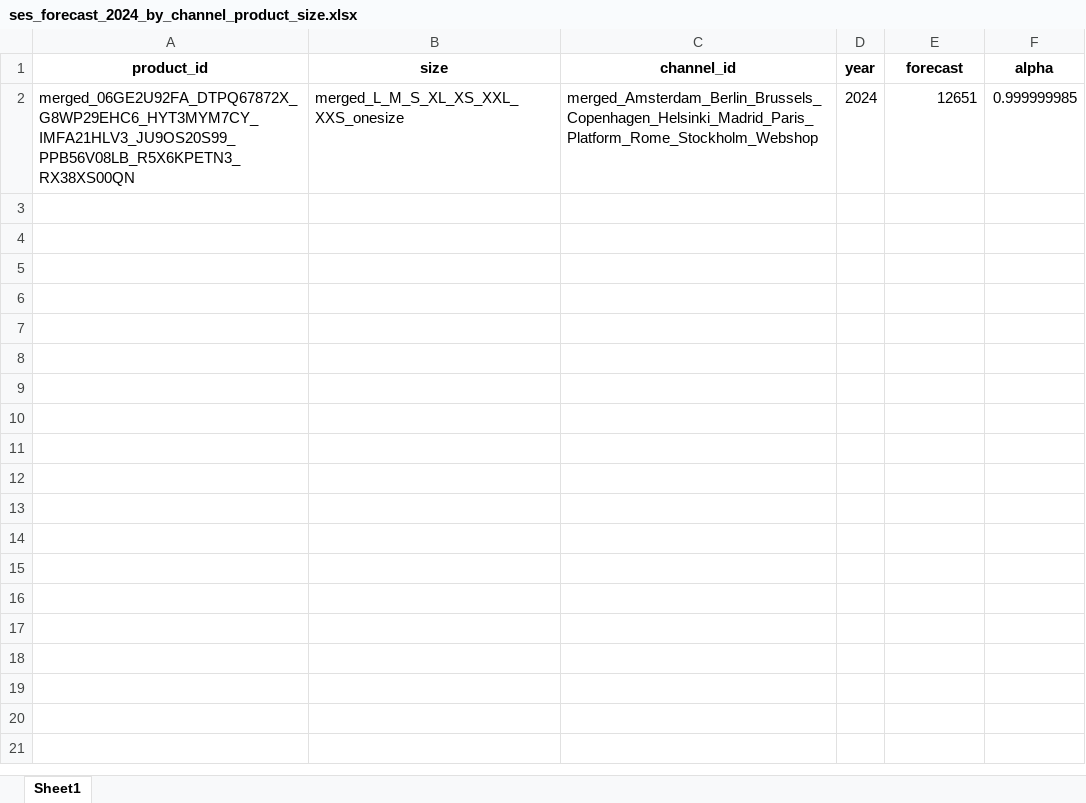
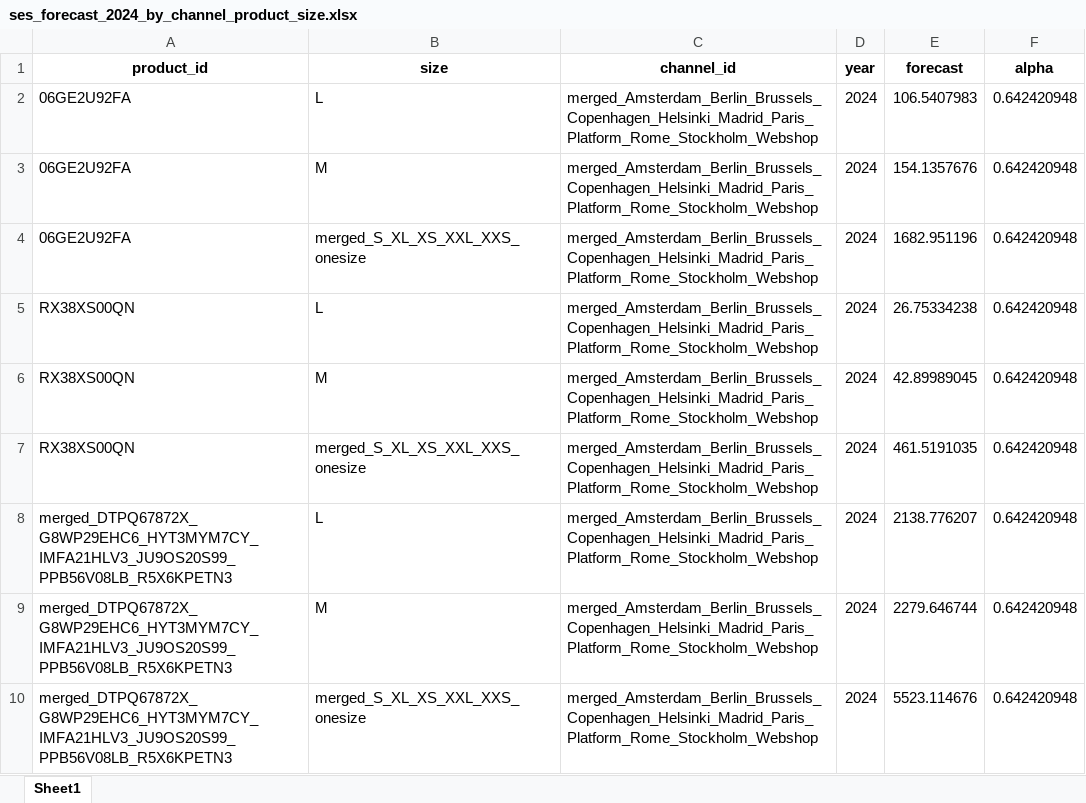
Before and after one commit to biekeleenknegt/SCM_GW, an Excel workbook: ses_forecast_2024_by_channel_product_size.xlsx, sheet Sheet1, drawn as a sheet; values as stored, in another font and other column widths than the file's, no borders; addresses are those after the commit; the diff names each change by its address in the sheet, - before the commit and + after, or states it on an @@ line.

```diff
--- a/ses_forecast_2024_by_channel_product_size.xlsx (sheet Sheet1)
+++ b/ses_forecast_2024_by_channel_product_size.xlsx (sheet Sheet1)
+row 2: 06GE2U92FA | L | merged_Amsterdam_Berlin_Brussels_Copenhagen_Helsinki_Madrid_Paris_Platform_Rome_Stockholm_Webshop | 2024 | 106.5407983 | 0.642420948
+row 3: 06GE2U92FA | M | merged_Amsterdam_Berlin_Brussels_Copenhagen_Helsinki_Madrid_Paris_Platform_Rome_Stockholm_Webshop | 2024 | 154.1357676 | 0.642420948
+row 4: 06GE2U92FA | merged_S_XL_XS_XXL_XXS_onesize | merged_Amsterdam_Berlin_Brussels_Copenhagen_Helsinki_Madrid_Paris_Platform_Rome_Stockholm_Webshop | 2024 | 1682.951196 | 0.642420948
+row 5: RX38XS00QN | L | merged_Amsterdam_Berlin_Brussels_Copenhagen_Helsinki_Madrid_Paris_Platform_Rome_Stockholm_Webshop | 2024 | 26.75334238 | 0.642420948
+row 6: RX38XS00QN | M | merged_Amsterdam_Berlin_Brussels_Copenhagen_Helsinki_Madrid_Paris_Platform_Rome_Stockholm_Webshop | 2024 | 42.89989045 | 0.642420948
+row 7: RX38XS00QN | merged_S_XL_XS_XXL_XXS_onesize | merged_Amsterdam_Berlin_Brussels_Copenhagen_Helsinki_Madrid_Paris_Platform_Rome_Stockholm_Webshop | 2024 | 461.5191035 | 0.642420948
+row 8: merged_DTPQ67872X_G8WP29EHC6_HYT3MYM7CY_IMFA21HLV3_JU9OS20S99_PPB56V08LB_R5X6KPETN3 | L | merged_Amsterdam_Berlin_Brussels_Copenhagen_Helsinki_Madrid_Paris_Platform_Rome_Stockholm_Webshop | 2024 | 2138.776207 | 0.642420948
+row 9: merged_DTPQ67872X_G8WP29EHC6_HYT3MYM7CY_IMFA21HLV3_JU9OS20S99_PPB56V08LB_R5X6KPETN3 | M | merged_Amsterdam_Berlin_Brussels_Copenhagen_Helsinki_Madrid_Paris_Platform_Rome_Stockholm_Webshop | 2024 | 2279.646744 | 0.642420948
-A10 (product_id): merged_06GE2U92FA_DTPQ67872X_G8WP29EHC6_HYT3MYM7CY_IMFA21HLV3_JU9OS20S99_PPB56V08LB_R5X6KPETN3_RX38XS00QN
+A10 (product_id): merged_DTPQ67872X_G8WP29EHC6_HYT3MYM7CY_IMFA21HLV3_JU9OS20S99_PPB56V08LB_R5X6KPETN3
-B10 (size): merged_L_M_S_XL_XS_XXL_XXS_onesize
+B10 (size): merged_S_XL_XS_XXL_XXS_onesize
-E10 (forecast): 12651
+E10 (forecast): 5523.114676
-F10 (alpha): 0.999999985
+F10 (alpha): 0.642420948
```
Also changed, not shown: Final_Weighted_Ensemble_Forecast_2024.xlsx, Forecasts_Validation_MA/Validation_Forecasts_2023.xlsx, 34 other files.
